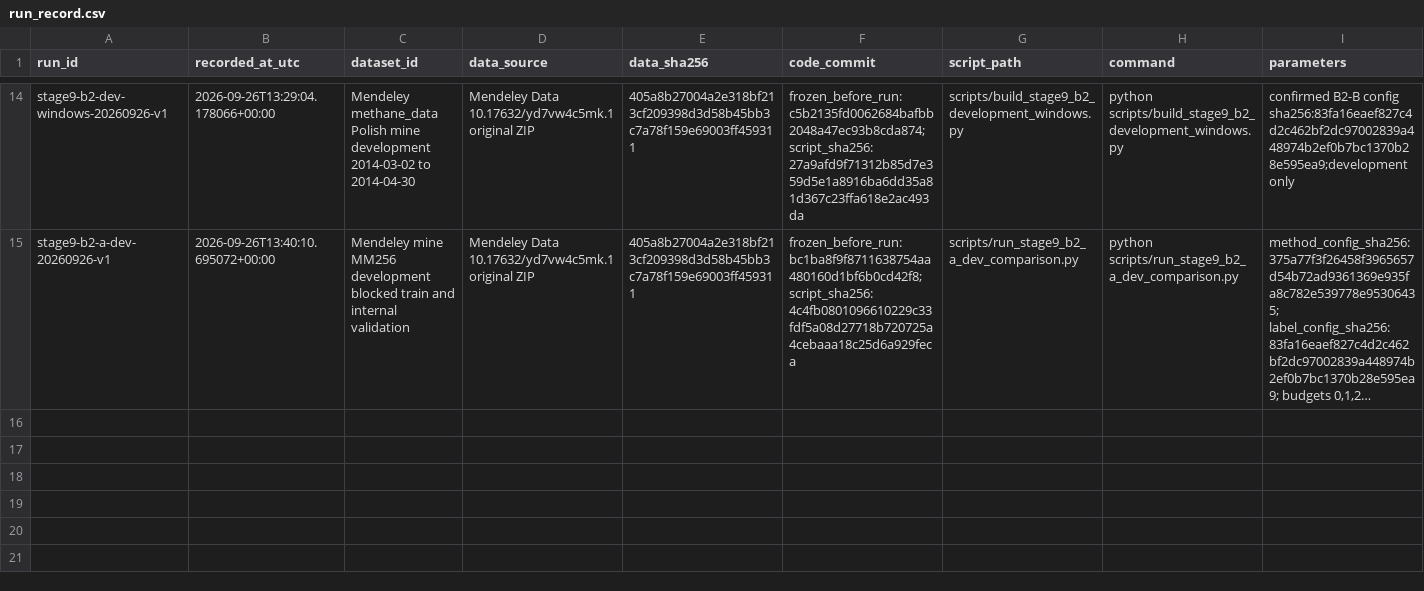
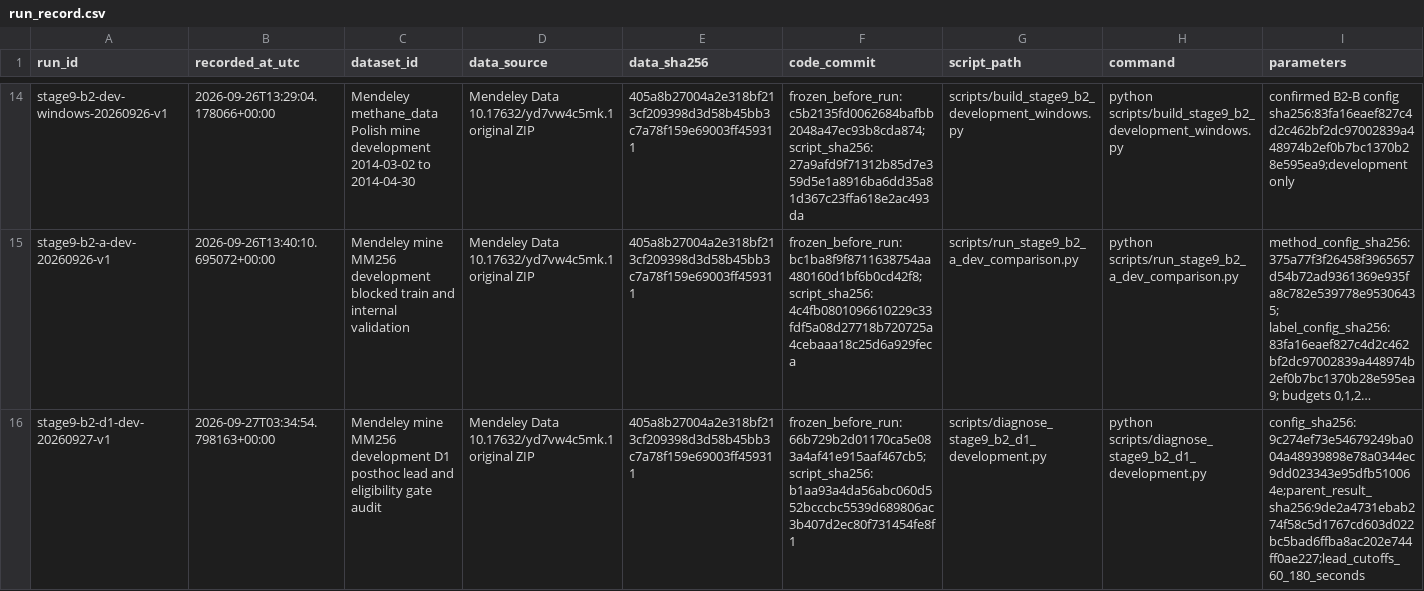
Before and after one commit to baoxuebin-2026/dachuang, a CSV file: registries/run_record.csv, drawn as a sheet; only a part is shown, gaps mark what is left out; long unchanged cells end in …; rows hold the shown columns only; the diff names each change by its address in the sheet, - before the commit and + after, or states it on an @@ line.

Commit message:
Document D1 lead-time and eligibility-gate findings

```diff
--- a/registries/run_record.csv
+++ b/registries/run_record.csv
+row 16: stage9-b2-d1-dev-20260927-v1 | 2026-09-27T03:34:54.798163+00:00 | Mendeley mine MM256 development D1 posthoc lead and eligibility gate audit | Mendeley Data 10.17632/yd7vw4c5mk.1 original ZIP | 405a8b27004a2e318bf213cf209398d3d58b45bb3c7a78f159e69003ff459311 | frozen_before_run:66b729b2d01170ca5e083a4af41e915aaf467cb5;script_sha256:b1aa93a4da56abc060d552bcccbc5539d689806ac3b407d2ec80f731454fe8f1 | scripts/diagnose_stage9_b2_d1_development.py | python scripts/diagnose_stage9_b2_d1_development.py | config_sha256:9c274ef73e54679249ba004a48939898e78a0344ec9dd023343e95dfb510064e;parent_result_sha256:9de2a4731ebab274f58c5d1767cd603d022bc5bad6ffba8ac202e744ff0ae227;lead_cutoffs_60_180_seconds
```
Also changed, not shown: 2 other files.
